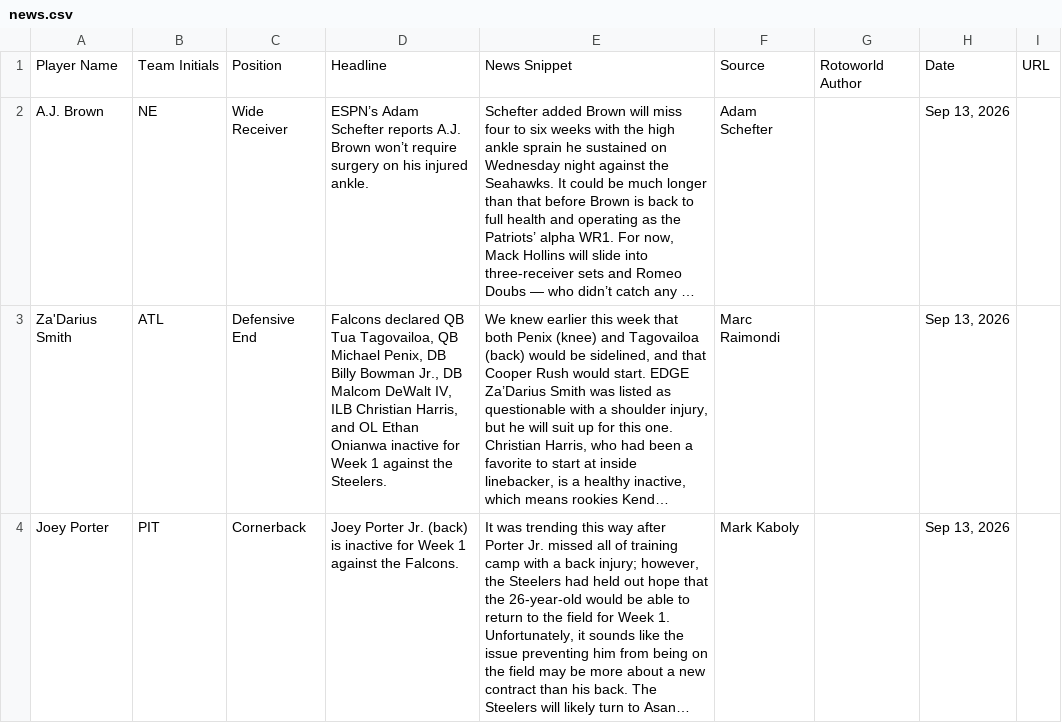
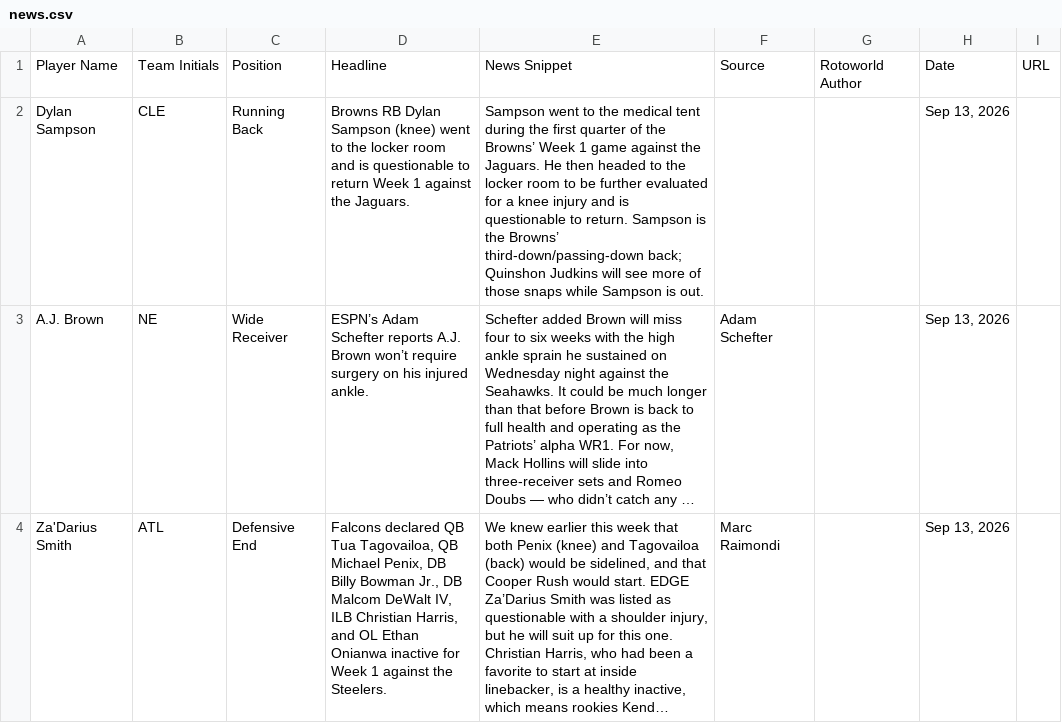
Before and after one commit to jordanwbishop-coder/rotoworld-feed, a CSV file: news.csv, drawn as a sheet; only a part is shown; the shorter side is filled out with more unchanged rows; long unchanged cells end in …; the diff covers the shown part only; the diff names each change by its address in the sheet, - before the commit and + after, or states it on an @@ line.

```diff
--- a/news.csv
+++ b/news.csv
+row 2: Dylan Sampson | CLE | Running Back | Browns RB Dylan Sampson (knee) went to the locker room and is questionable to return Week 1 against the Jaguars. | Sampson went to the medical tent during the first quarter of the Browns’ Week 1 game against the Jaguars. He then headed to the locker room to be further evaluated for a knee injury and is questionable to return. Sampson is the Browns’ third-down/passing-down back; Quinshon Judkins will see more of those snaps while Sampson is out. |  |  | Sep 13, 2026
```
Also changed, not shown: 1 removed row and 1 moved row elsewhere in this file, 1 other file.
